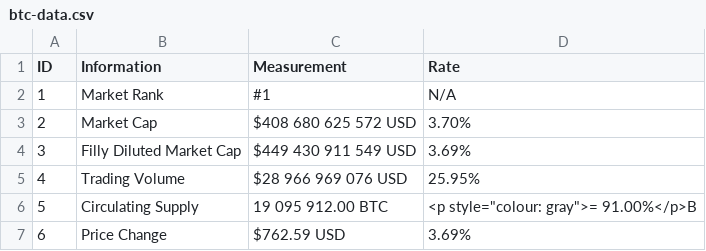
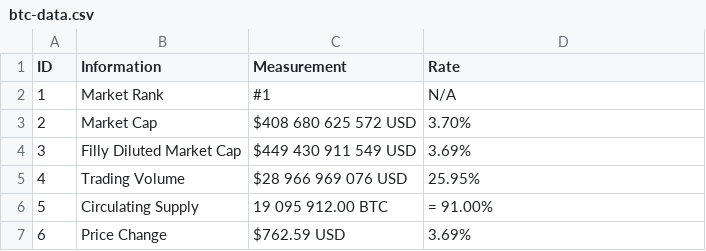
Before and after one commit to 217148/soft-dev, a CSV file: btc-data.csv, drawn as a sheet.

Commit message:
Update btc-data.csv

```diff
--- a/btc-data.csv
+++ b/btc-data.csv
@@ -5,3 +5,3 @@ ID,Information,Measurement,Rate
 4,Trading Volume,$28 966 969 076 USD,25.95%
-5,Circulating Supply,19 095 912.00 BTC,<p style="colour: gray">= 91.00%</p>B
+5,Circulating Supply,19 095 912.00 BTC,= 91.00%
 6,Price Change,$762.59 USD,3.69%
```
